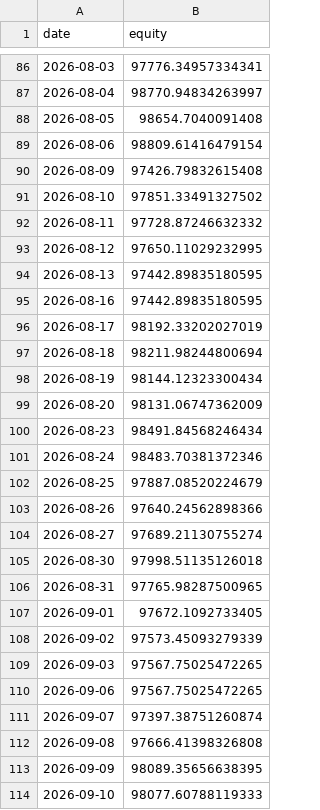
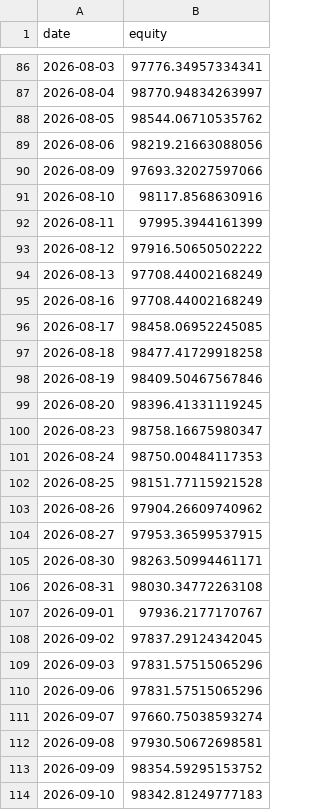
Before and after one commit to saqerkhalel-gif/tasi-radar-3, a CSV file: output/backtest_equity.csv, drawn as a sheet; only a part is shown, gaps mark what is left out; the diff covers the shown part only.

```diff
--- a/output/backtest_equity.csv
+++ b/output/backtest_equity.csv
@@ -87,28 +87,28 @@ date,equity
 2026-08-04,98770.94834263997
-2026-08-05,98654.7040091408
-2026-08-06,98809.61416479154
-2026-08-09,97426.79832615408
-2026-08-10,97851.33491327502
-2026-08-11,97728.87246632332
-2026-08-12,97650.11029232995
-2026-08-13,97442.89835180595
-2026-08-16,97442.89835180595
-2026-08-17,98192.33202027019
-2026-08-18,98211.98244800694
-2026-08-19,98144.12323300434
-2026-08-20,98131.06747362009
-2026-08-23,98491.84568246434
-2026-08-24,98483.70381372346
-2026-08-25,97887.08520224679
-2026-08-26,97640.24562898366
-2026-08-27,97689.21130755274
-2026-08-30,97998.51135126018
-2026-08-31,97765.98287500965
-2026-09-01,97672.1092733405
-2026-09-02,97573.45093279339
-2026-09-03,97567.75025472265
-2026-09-06,97567.75025472265
-2026-09-07,97397.38751260874
-2026-09-08,97666.41398326808
-2026-09-09,98089.35656638395
-2026-09-10,98077.60788119333
+2026-08-05,98544.06710535762
+2026-08-06,98219.21663088056
+2026-08-09,97693.32027597066
+2026-08-10,98117.8568630916
+2026-08-11,97995.3944161399
+2026-08-12,97916.50650502222
+2026-08-13,97708.44002168249
+2026-08-16,97708.44002168249
+2026-08-17,98458.06952245085
+2026-08-18,98477.41729918258
+2026-08-19,98409.50467567846
+2026-08-20,98396.41331119245
+2026-08-23,98758.16675980347
+2026-08-24,98750.00484117353
+2026-08-25,98151.77115921528
+2026-08-26,97904.26609740962
+2026-08-27,97953.36599537915
+2026-08-30,98263.50994461171
+2026-08-31,98030.34772263108
+2026-09-01,97936.2177170767
+2026-09-02,97837.29124342045
+2026-09-03,97831.57515065296
+2026-09-06,97831.57515065296
+2026-09-07,97660.75038593274
+2026-09-08,97930.50672698581
+2026-09-09,98354.59295153752
+2026-09-10,98342.81249777183
```
Also changed, not shown: 1 added row and 46 edited cells elsewhere in this file, output/backtest_trades.csv, output/benchmark.csv, 24 other files.
